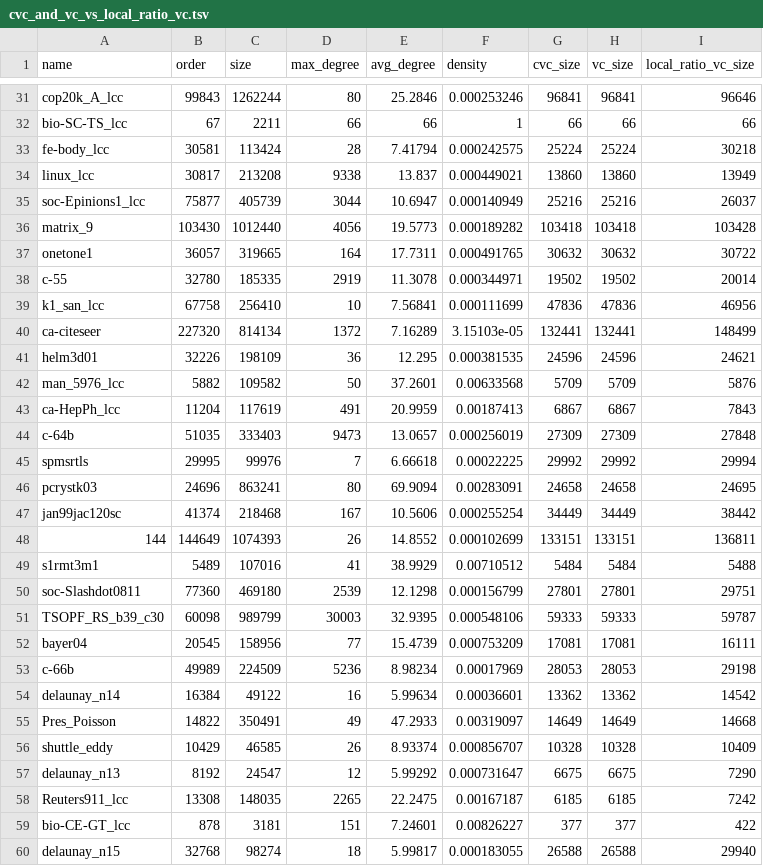
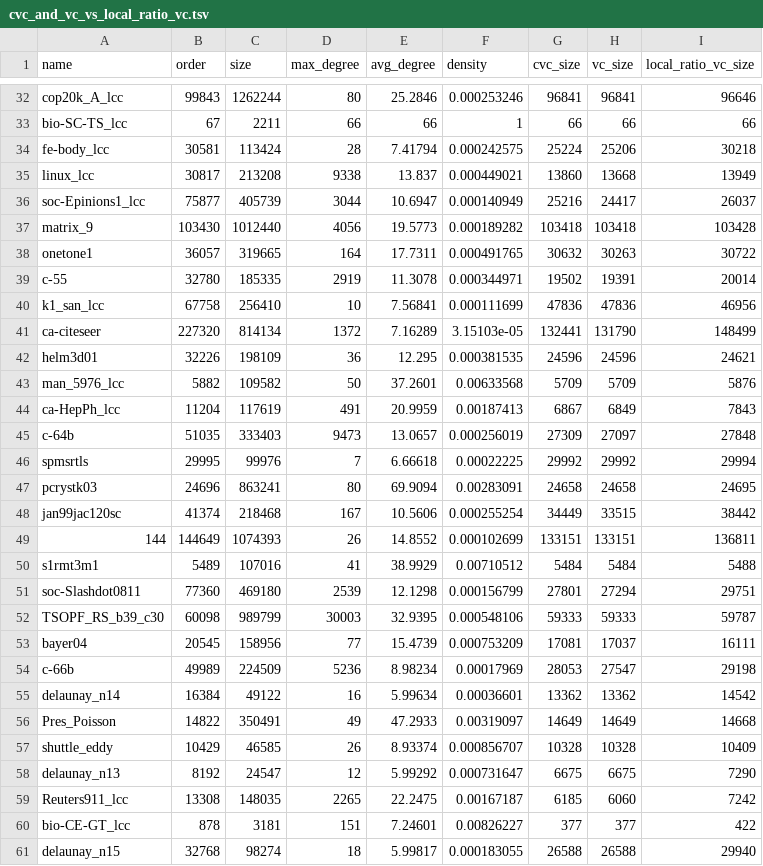
Before and after one commit to ta7mid/vc-research-experiments, a TSV file: results/cvc_and_vc_vs_local_ratio_vc.tsv, drawn as a sheet; only a part is shown, gaps mark what is left out; the diff covers the shown part only.

```diff
--- a/results/cvc_and_vc_vs_local_ratio_vc.tsv
+++ b/results/cvc_and_vc_vs_local_ratio_vc.tsv
@@ -32,23 +33,23 @@ cop20k_A_lcc              	  99843	1262244	          80	    25.2846 	0.000253246
 bio-SC-TS_lcc             	     67	   2211	          66	    66      	1          	        66	       66	                   66
-fe-body_lcc               	  30581	 113424	          28	     7.41794	0.000242575	     25224	    25224	                30218
-linux_lcc                 	  30817	 213208	        9338	    13.837  	0.000449021	     13860	    13860	                13949
-soc-Epinions1_lcc         	  75877	 405739	        3044	    10.6947 	0.000140949	     25216	    25216	                26037
+fe-body_lcc               	  30581	 113424	          28	     7.41794	0.000242575	     25224	    25206	                30218
+linux_lcc                 	  30817	 213208	        9338	    13.837  	0.000449021	     13860	    13668	                13949
+soc-Epinions1_lcc         	  75877	 405739	        3044	    10.6947 	0.000140949	     25216	    24417	                26037
 matrix_9                  	 103430	1012440	        4056	    19.5773 	0.000189282	    103418	   103418	               103428
-onetone1                  	  36057	 319665	         164	    17.7311 	0.000491765	     30632	    30632	                30722
-c-55                      	  32780	 185335	        2919	    11.3078 	0.000344971	     19502	    19502	                20014
+onetone1                  	  36057	 319665	         164	    17.7311 	0.000491765	     30632	    30263	                30722
+c-55                      	  32780	 185335	        2919	    11.3078 	0.000344971	     19502	    19391	                20014
 k1_san_lcc                	  67758	 256410	          10	     7.56841	0.000111699	     47836	    47836	                46956
-ca-citeseer               	 227320	 814134	        1372	     7.16289	3.15103e-05	    132441	   132441	               148499
+ca-citeseer               	 227320	 814134	        1372	     7.16289	3.15103e-05	    132441	   131790	               148499
 helm3d01                  	  32226	 198109	          36	    12.295  	0.000381535	     24596	    24596	                24621
 man_5976_lcc              	   5882	 109582	          50	    37.2601 	0.00633568 	      5709	     5709	                 5876
-ca-HepPh_lcc              	  11204	 117619	         491	    20.9959 	0.00187413 	      6867	     6867	                 7843
-c-64b                     	  51035	 333403	        9473	    13.0657 	0.000256019	     27309	    27309	                27848
+ca-HepPh_lcc              	  11204	 117619	         491	    20.9959 	0.00187413 	      6867	     6849	                 7843
+c-64b                     	  51035	 333403	        9473	    13.0657 	0.000256019	     27309	    27097	                27848
 spmsrtls                  	  29995	  99976	           7	     6.66618	0.00022225 	     29992	    29992	                29994
 pcrystk03                 	  24696	 863241	          80	    69.9094 	0.00283091 	     24658	    24658	                24695
-jan99jac120sc             	  41374	 218468	         167	    10.5606 	0.000255254	     34449	    34449	                38442
+jan99jac120sc             	  41374	 218468	         167	    10.5606 	0.000255254	     34449	    33515	                38442
 144                       	 144649	1074393	          26	    14.8552 	0.000102699	    133151	   133151	               136811
 s1rmt3m1                  	   5489	 107016	          41	    38.9929 	0.00710512 	      5484	     5484	                 5488
-soc-Slashdot0811          	  77360	 469180	        2539	    12.1298 	0.000156799	     27801	    27801	                29751
+soc-Slashdot0811          	  77360	 469180	        2539	    12.1298 	0.000156799	     27801	    27294	                29751
 TSOPF_RS_b39_c30          	  60098	 989799	       30003	    32.9395 	0.000548106	     59333	    59333	                59787
-bayer04                   	  20545	 158956	          77	    15.4739 	0.000753209	     17081	    17081	                16111
-c-66b                     	  49989	 224509	        5236	     8.98234	0.00017969 	     28053	    28053	                29198
+bayer04                   	  20545	 158956	          77	    15.4739 	0.000753209	     17081	    17037	                16111
+c-66b                     	  49989	 224509	        5236	     8.98234	0.00017969 	     28053	    27547	                29198
 delaunay_n14              	  16384	  49122	          16	     5.99634	0.00036601 	     13362	    13362	                14542
@@ -57,3 +58,3 @@ shuttle_eddy              	  10429	  46585	          26	     8.93374	0.000856707
 delaunay_n13              	   8192	  24547	          12	     5.99292	0.000731647	      6675	     6675	                 7290
-Reuters911_lcc            	  13308	 148035	        2265	    22.2475 	0.00167187 	      6185	     6185	                 7242
+Reuters911_lcc            	  13308	 148035	        2265	    22.2475 	0.00167187 	      6185	     6060	                 7242
 bio-CE-GT_lcc             	    878	   3181	         151	     7.24601	0.00826227 	       377	      377	                  422
```
Also changed, not shown: 1 added row and 33 edited cells elsewhere in this file, data/properties_summary.tsv, 2 other files.
